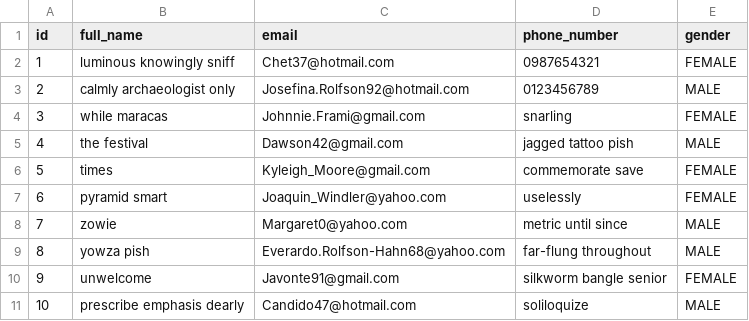
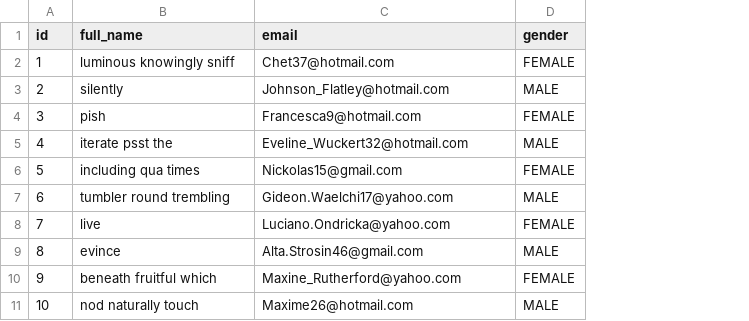
Before and after one commit to TranNguyenChiAn/student-management, a CSV file: src/main/resources/config/liquibase/fake-data/student.csv, drawn as a sheet; removed rows and columns are numbered as before the commit, all else as after; the diff names each change by its address in the sheet, - before the commit and + after, or states it on an @@ line.

Commit message:
add logic and field into Class table

```diff
--- a/src/main/resources/config/liquibase/fake-data/student.csv
+++ b/src/main/resources/config/liquibase/fake-data/student.csv
-column D (phone_number), rows 2-11: 0987654321 | 0123456789 | snarling | jagged tattoo pish | commemorate save | uselessly | metric until since | far-flung throughout | silkworm bangle senior | soliloquize
-B3 (full_name): calmly archaeologist only
+B3 (full_name): silently
-C3 (email): Josefina.Rolfson92@hotmail.com
+C3 (email): Johnson_Flatley@hotmail.com
-B4 (full_name): while maracas
+B4 (full_name): pish
-C4 (email): Johnnie.Frami@gmail.com
+C4 (email): Francesca9@hotmail.com
-B5 (full_name): the festival
+B5 (full_name): iterate psst the
-C5 (email): Dawson42@gmail.com
+C5 (email): Eveline_Wuckert32@hotmail.com
-B6 (full_name): times
+B6 (full_name): including qua times
-C6 (email): Kyleigh_Moore@gmail.com
+C6 (email): Nickolas15@gmail.com
-B7 (full_name): pyramid smart
+B7 (full_name): tumbler round trembling
-C7 (email): Joaquin_Windler@yahoo.com
+C7 (email): Gideon.Waelchi17@yahoo.com
-D7 (gender): FEMALE
+D7 (gender): MALE
-B8 (full_name): zowie
+B8 (full_name): live
-C8 (email): Margaret0@yahoo.com
+C8 (email): Luciano.Ondricka@yahoo.com
-D8 (gender): MALE
+D8 (gender): FEMALE
-B9 (full_name): yowza pish
+B9 (full_name): evince
-C9 (email): Everardo.Rolfson-Hahn68@yahoo.com
+C9 (email): Alta.Strosin46@gmail.com
-B10 (full_name): unwelcome
+B10 (full_name): beneath fruitful which
-C10 (email): Javonte91@gmail.com
+C10 (email): Maxine_Rutherford@yahoo.com
-B11 (full_name): prescribe emphasis dearly
+B11 (full_name): nod naturally touch
-C11 (email): Candido47@hotmail.com
+C11 (email): Maxime26@hotmail.com
```
Also changed, not shown: 18 other files.
